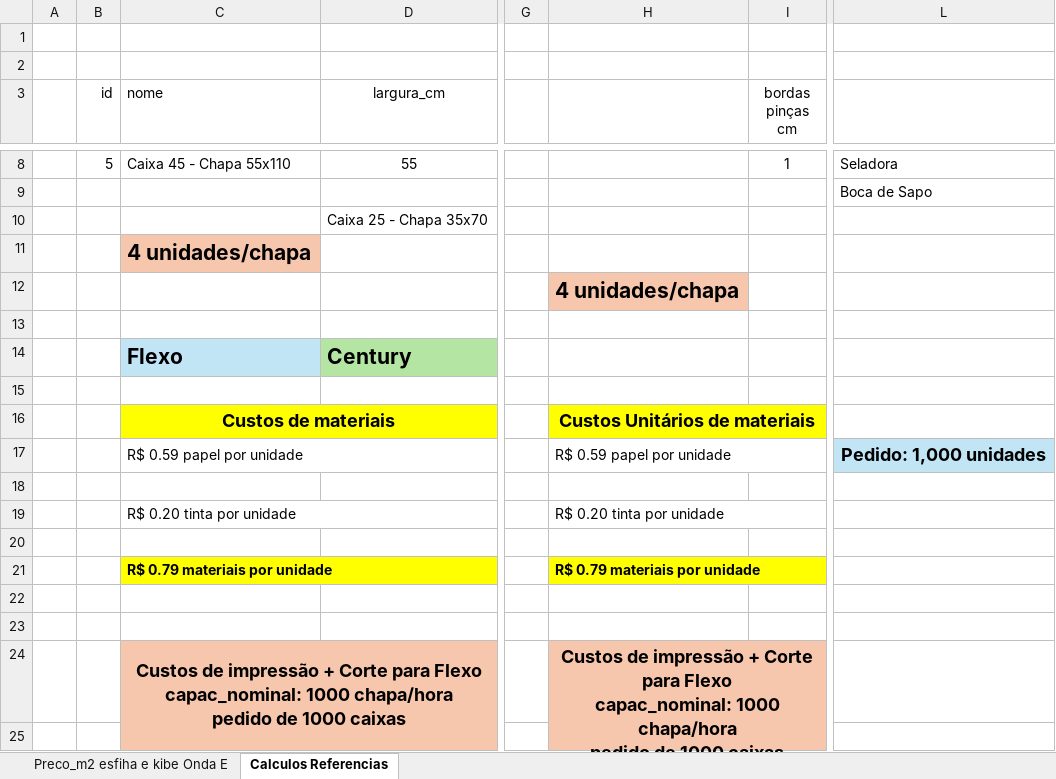
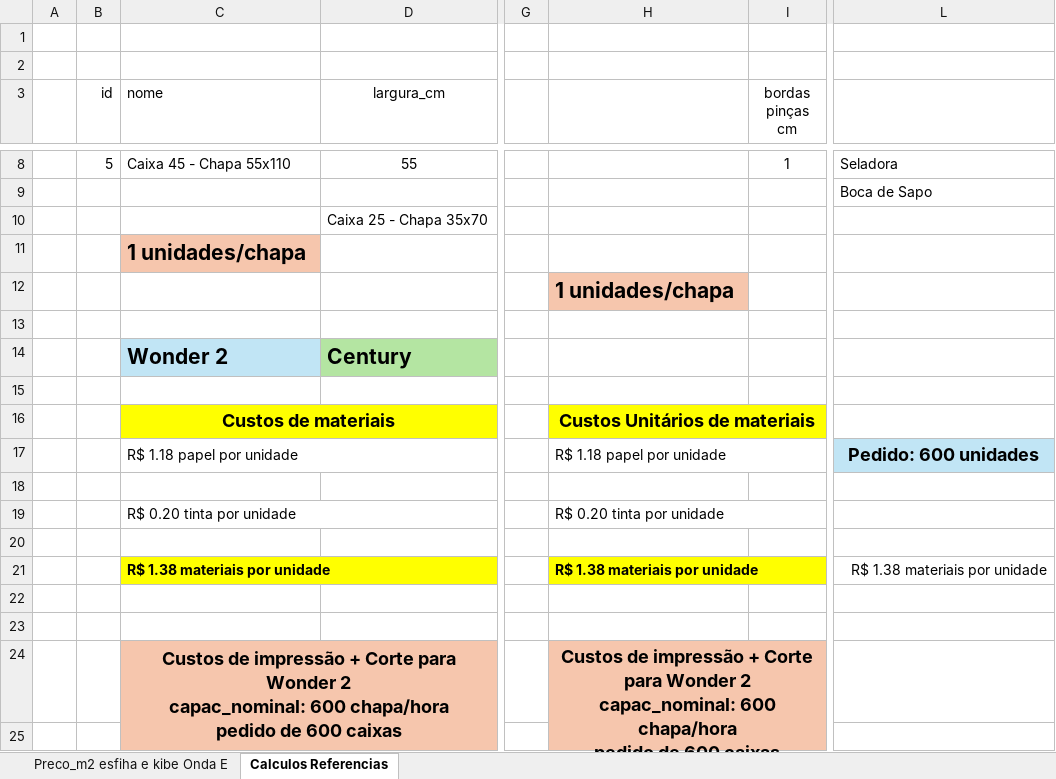
Before and after one commit to antoniojmprado/Dj_Dj_srcx_Orcamento_Pizza, an Excel workbook: appOrcam/static/arquivos/Preco_m2 esfiha e kibe Onda E (version 1).xlsx, sheet Calculos Referencias, drawn as a sheet; only a part is shown, gaps mark what is left out; values as stored, in another font and other column widths than the file's, no borders; charts and pictures not drawn; removed rows and columns are numbered as before the commit, all else as after; rows hold the shown columns only; ↵ is a line break in a cell; the diff covers the shown part only; the diff names each change by its address in the sheet, - before the commit and + after, or states it on an @@ line.

```diff
--- a/appOrcam/static/arquivos/Preco_m2 esfiha e kibe Onda E (version 1).xlsx (sheet Calculos Referencias)
+++ b/appOrcam/static/arquivos/Preco_m2 esfiha e kibe Onda E (version 1).xlsx (sheet Calculos Referencias)
-C11 (nome): 4 unidades/chapa
+C11 (nome): 1 unidades/chapa
-H12: 4 unidades/chapa
+H12: 1 unidades/chapa
-C14 (nome): Flexo
+C14 (nome): Wonder 2
-C17 (nome): R$ 0.59 papel por unidade
+C17 (nome): R$ 1.18 papel por unidade
-H17: R$ 0.59 papel por unidade
+H17: R$ 1.18 papel por unidade
-L17: Pedido: 1,000 unidades
+L17: Pedido: 600 unidades
-row 21:  |  | R$ 0.79 materiais por unidade |  |  | R$ 0.79 materiais por unidade
+row 21:  |  | R$ 1.38 materiais por unidade |  |  | R$ 1.38 materiais por unidade |  | R$ 1.38 materiais por unidade
-C24 (nome): …Corte para Flexo ↵ capac_nominal: 1000 chapa/hora ↵ pedido de 1000 caixas
+C24 (nome): …Corte para Wonder 2 ↵ capac_nominal: 600 chapa/hora ↵ pedido de 600 caixas
-H24: …Corte para Flexo ↵ capac_nominal: 1000 chapa/hora ↵ pedido de 1000 caixas
+H24: …Corte para Wonder 2 ↵ capac_nominal: 600 chapa/hora ↵ pedido de 600 caixas
```
Also changed, not shown: 9 added rows, 10 removed rows, 12 edited cells, cell formats and merged cells elsewhere in this sheet, charts or pictures, 15 other files.
